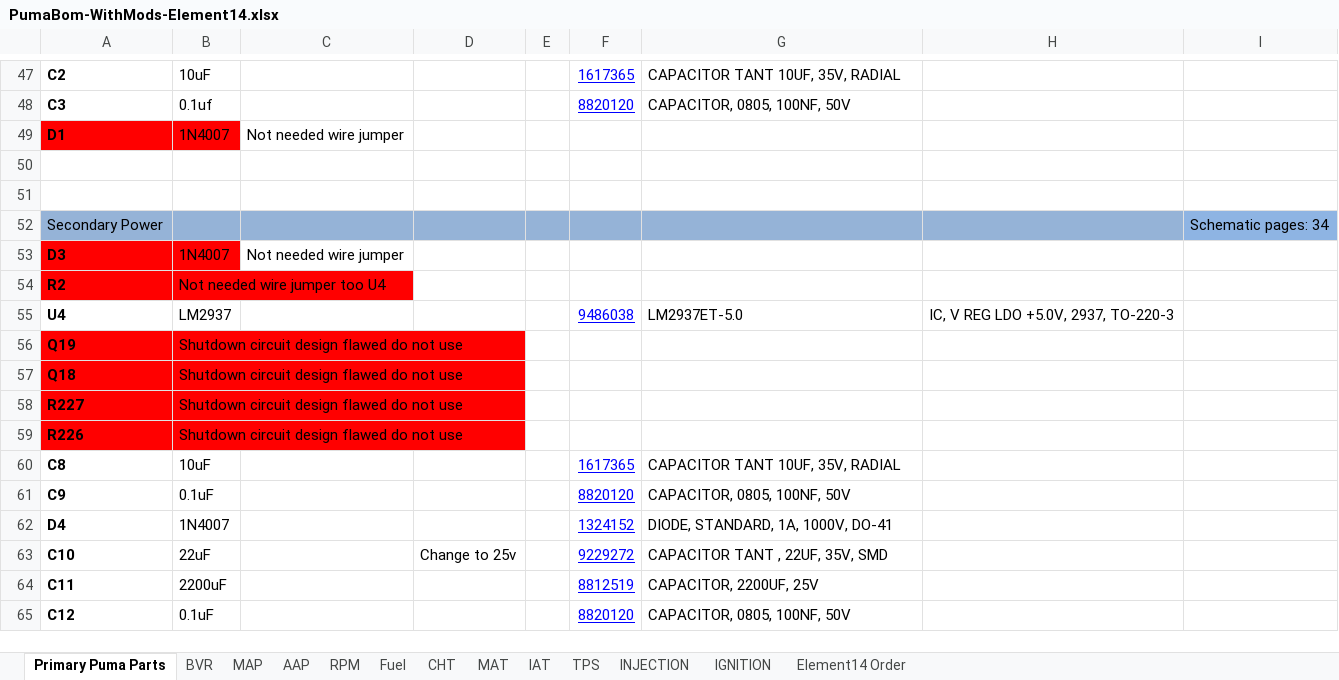
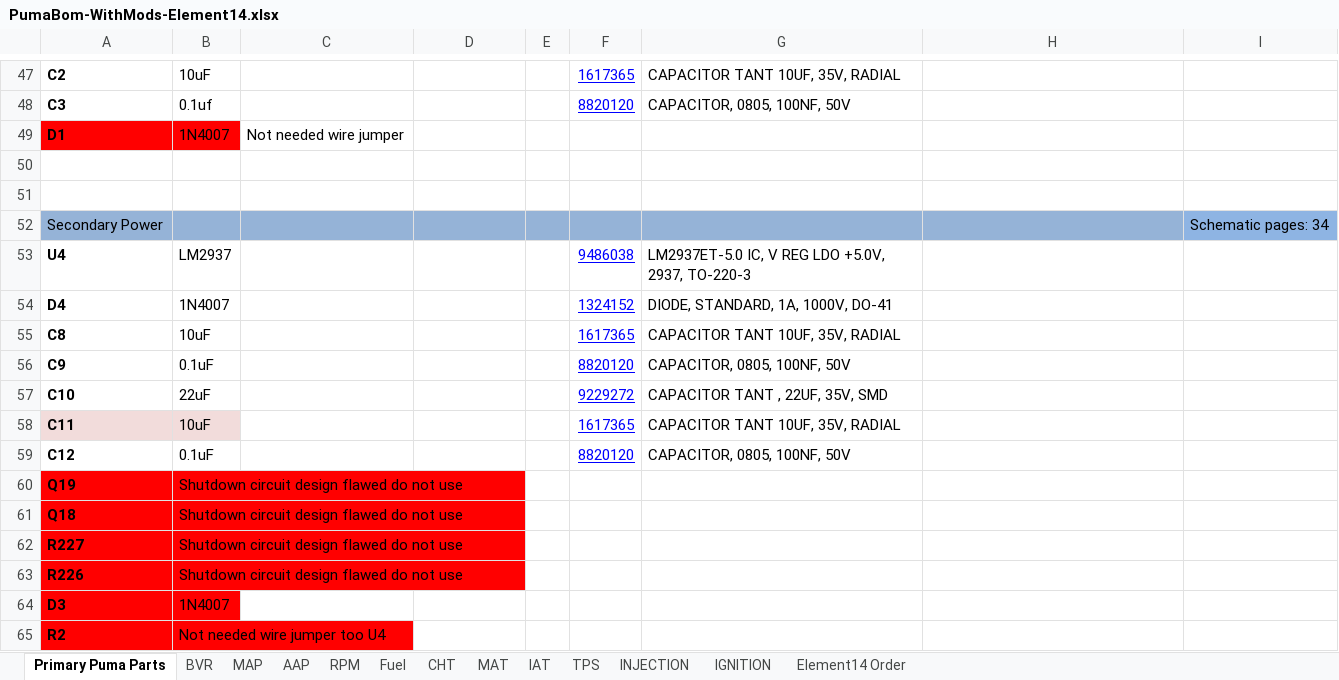
Before and after one commit to presto/Puma-Bom-Element14, an Excel workbook: PumaBom-WithMods-Element14.xlsx, sheet Primary Puma Parts, drawn as a sheet; only a part is shown, gaps mark what is left out; values as stored, in another font and other column widths than the file's, no borders; removed rows and columns are numbered as before the commit, all else as after; the diff names each change by its address in the sheet, - before the commit and + after, or states it on an @@ line.

Commit message:
Updated component in secondary power supply and made minor format changes.

```diff
--- a/PumaBom-WithMods-Element14.xlsx (sheet Primary Puma Parts)
+++ b/PumaBom-WithMods-Element14.xlsx (sheet Primary Puma Parts)
-row 53: D3 | 1N4007 | Not needed wire jumper
-G53: LM2937ET-5.0
+G53: LM2937ET-5.0 IC, V REG LDO +5.0V, 2937, TO-220-3
-H53: IC, V REG LDO +5.0V, 2937, TO-220-3
+H53: (empty)
@@ row 62 moved to row 54: D4 @@
@@ row 60 moved to row 55: C8 @@
@@ row 61 moved to row 56: C9 @@
+row 57: C10 | 22uF |  |  |  | 9229272 | CAPACITOR TANT , 22UF, 35V, SMD
+row 58: C11 | 10uF |  |  |  | 1617365 | CAPACITOR TANT 10UF, 35V, RADIAL
@@ row 65 moved to row 59: C12 @@
-row 63: C10 | 22uF |  | Change to 25v |  | 9229272 | CAPACITOR TANT , 22UF, 35V, SMD
-row 64: C11 | 2200uF |  |  |  | 8812519 | CAPACITOR, 2200UF, 25V
+row 64: D3 | 1N4007
@@ row 54 moved to row 65: R2 @@
```
